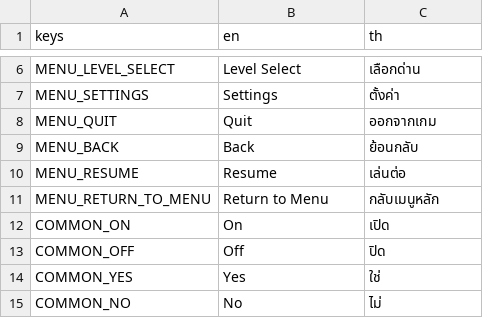
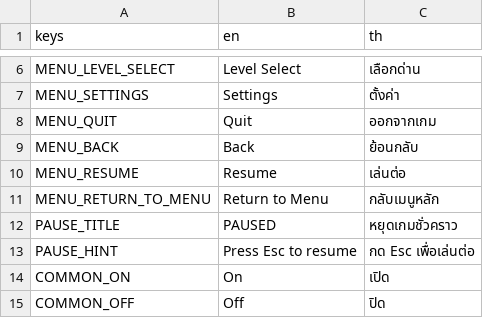
Before and after one commit to Phiraphongth/Koiko-in-his-room, a CSV file: localization/ui.csv, drawn as a sheet; only a part is shown, gaps mark what is left out; the shorter side is filled out with more unchanged rows.

```diff
--- a/localization/ui.csv
+++ b/localization/ui.csv
@@ -11,2 +11,4 @@ MENU_RESUME,Resume,เล่นต่อ
 MENU_RETURN_TO_MENU,Return to Menu,กลับเมนูหลัก
+PAUSE_TITLE,PAUSED,หยุดเกมชั่วคราว
+PAUSE_HINT,Press Esc to resume,กด Esc เพื่อเล่นต่อ
 COMMON_ON,On,เปิด
```
Also changed, not shown: 6 other files.
